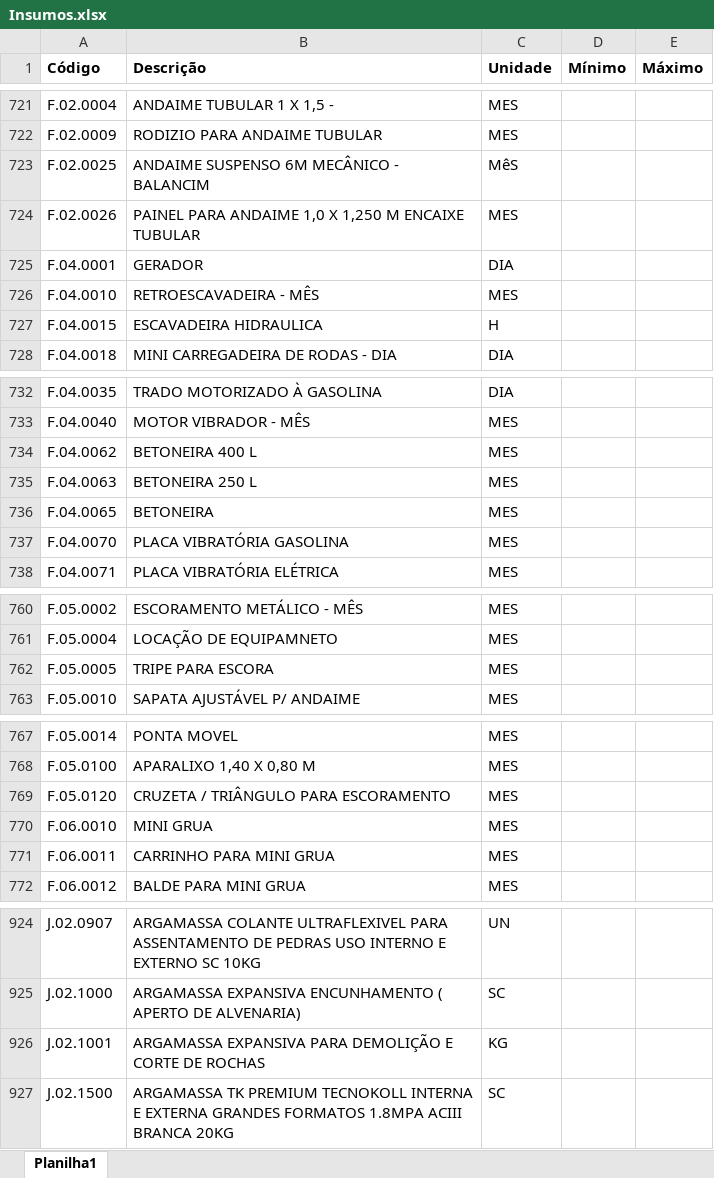
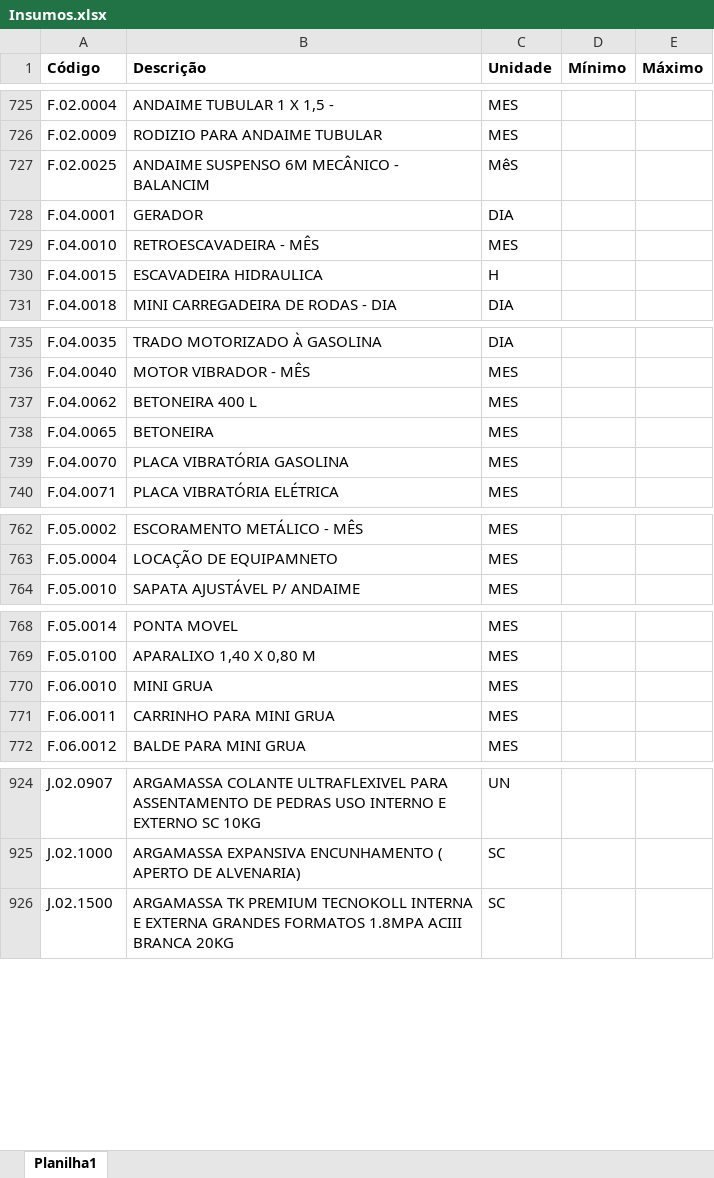
Before and after one commit to Mgiglio98/formulario_pedidos_basic, an Excel workbook: Insumos.xlsx, sheet Planilha1, drawn as a sheet; only a part is shown, gaps mark what is left out; values as stored, in another font and other column widths than the file's, no borders; conditional formats not drawn; removed rows and columns are numbered as before the commit, all else as after; the diff covers the shown part only; the diff names each change by its address in the sheet, - before the commit and + after, or states it on an @@ line.

```diff
--- a/Insumos.xlsx (sheet Planilha1)
+++ b/Insumos.xlsx (sheet Planilha1)
-row 724: F.02.0026 | PAINEL PARA ANDAIME 1,0 X 1,250 M ENCAIXE TUBULAR | MES
-row 735: F.04.0063 | BETONEIRA 250 L | MES
-row 762: F.05.0005 | TRIPE PARA ESCORA | MES
-row 769: F.05.0120 | CRUZETA / TRIÂNGULO PARA ESCORAMENTO | MES
-row 926: J.02.1001 | ARGAMASSA EXPANSIVA PARA DEMOLIÇÃO E CORTE DE ROCHAS | KG
```
Also changed, not shown: 15 added rows, 12 removed rows and 2 edited cells elsewhere in this sheet, Empreendimentos.xlsx.
